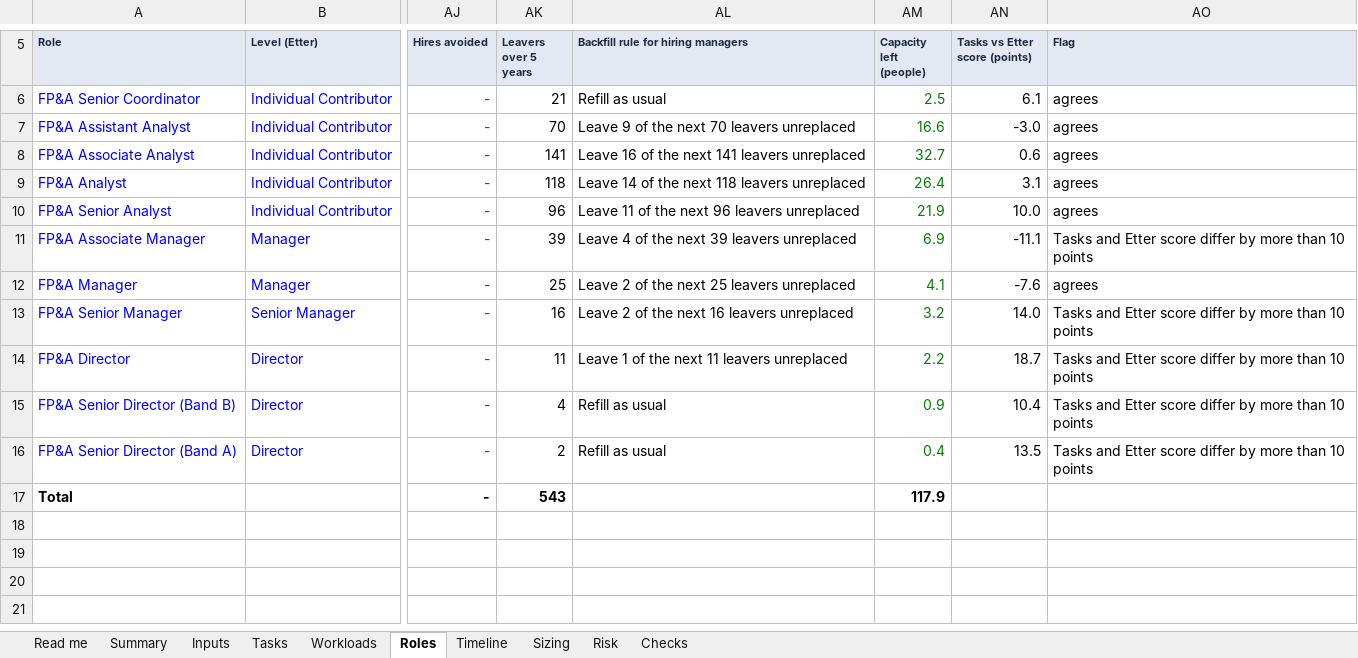
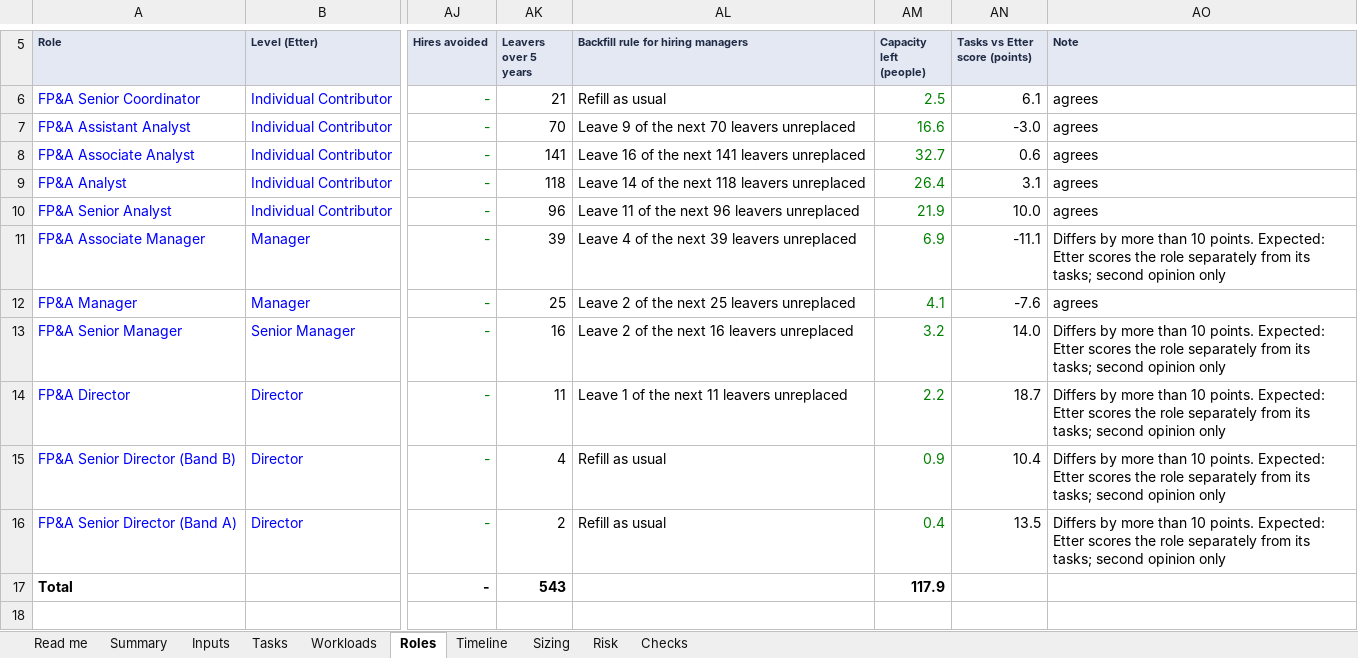
Before and after one commit to lavanyabansal2005-create/draup-final, an Excel workbook: docs/Etter_Value_Model_FPA.xlsx, sheet Roles, drawn as a sheet; only a part is shown, gaps mark what is left out; values as stored, in another font and other column widths than the file's, no borders; the diff names each change by its address in the sheet, - before the commit and + after, or states it on an @@ line.

```diff
--- a/docs/Etter_Value_Model_FPA.xlsx (sheet Roles)
+++ b/docs/Etter_Value_Model_FPA.xlsx (sheet Roles)
-AO5: Flag
+AO5: Note
-AO11 (Note): Tasks and Etter score differ by more than 10 points
+AO11 (Note): Differs by more than 10 points. Expected: Etter scores the role separately from its tasks; second opinion only
-AO13:AO16 (Note): Tasks and Etter score differ by more than 10 points
+AO13:AO16 (Note): Differs by more than 10 points. Expected: Etter scores the role separately from its tasks; second opinion only
```
Also changed, not shown: sheet Tasks, sheet Risk, sheet Inputs, sheet Read me, sheet Checks, formulas that keep their value.
